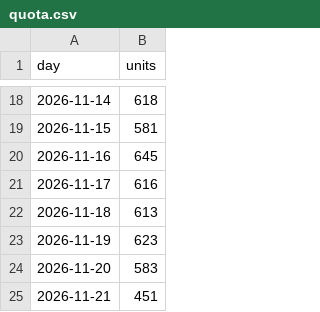
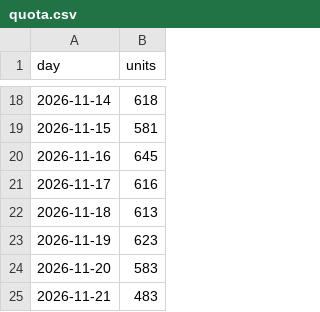
Before and after one commit to uyong4606-web/stellive-viewers, a CSV file: youtube/store/quota.csv, drawn as a sheet; only a part is shown, gaps mark what is left out.

```diff
--- a/youtube/store/quota.csv
+++ b/youtube/store/quota.csv
@@ -24,2 +24,2 @@ day,units
 2026-11-20,583
-2026-11-21,451
+2026-11-21,483
```
Also changed, not shown: 1 other file.
